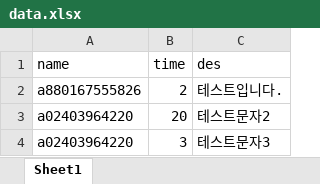
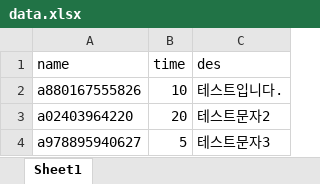
Before and after one commit to ParkJiwoo1/Orange_board, an Excel workbook: data.xlsx, sheet Sheet1, drawn as a sheet; values as stored, in another font and other column widths than the file's, no borders; removed rows and columns are numbered as before the commit, all else as after; the diff names each change by its address in the sheet, - before the commit and + after, or states it on an @@ line.

```diff
--- a/data.xlsx (sheet Sheet1)
+++ b/data.xlsx (sheet Sheet1)
-B2 (time): 2
+B2 (time): 10
-row 4: a02403964220 | 3 | 테스트문자3
+row 4: a978895940627 | 5 | 테스트문자3
```
Also changed, not shown: 4 other files.
